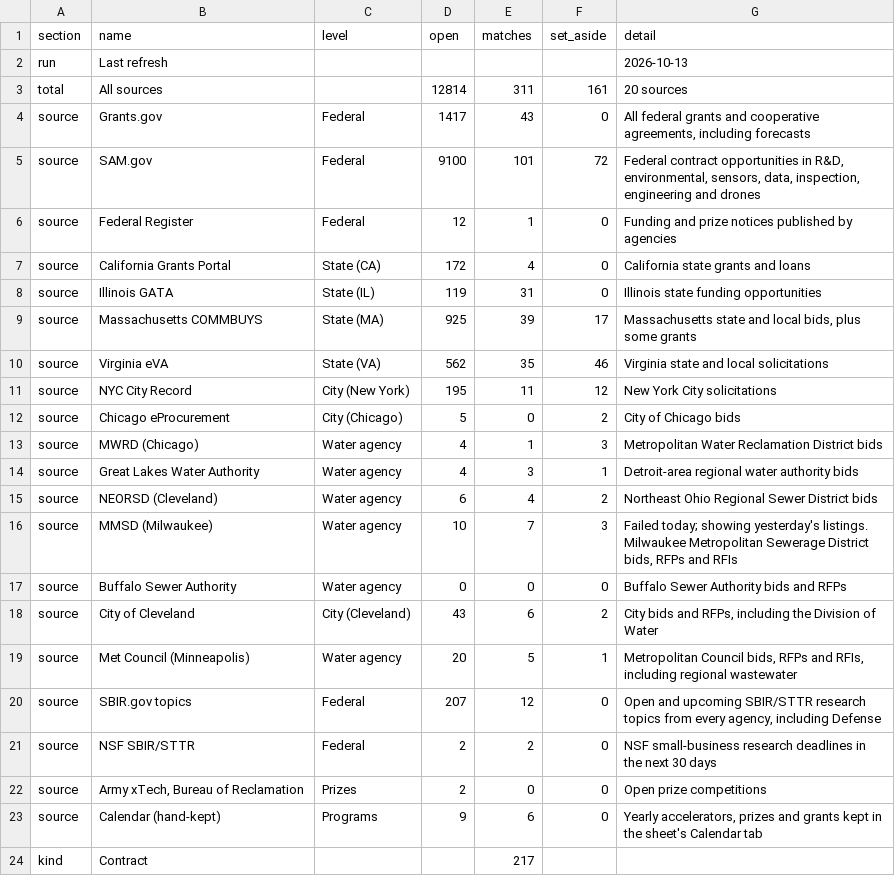
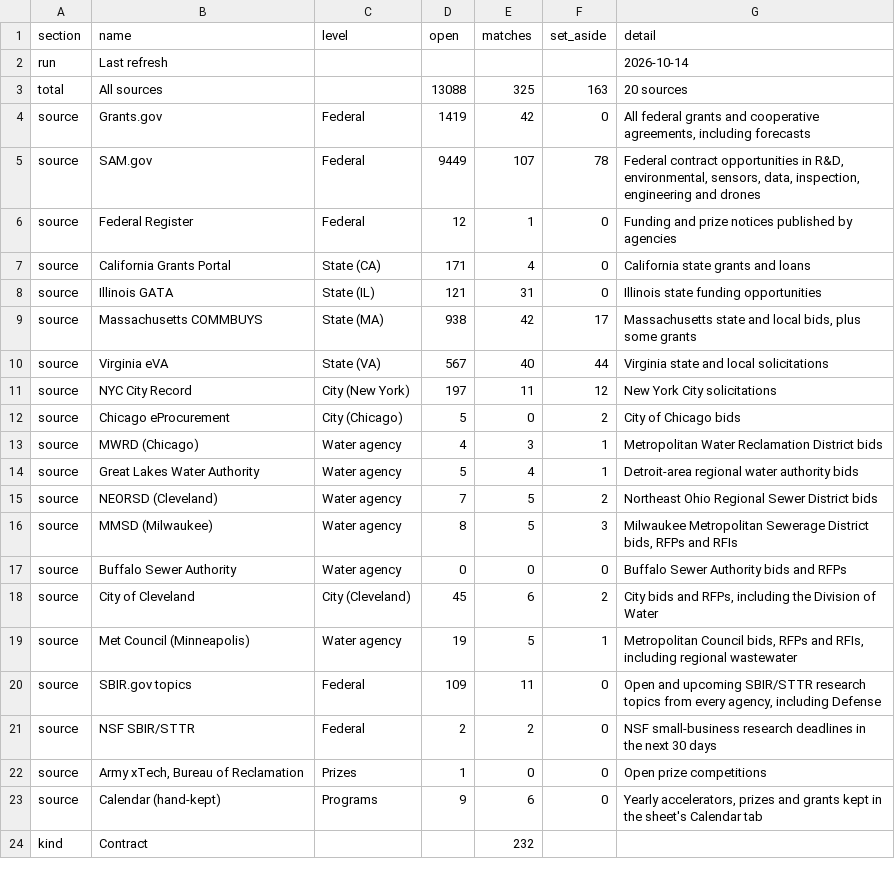
Before and after one commit to gauravshikhargandhi-web/glia-funding-tracker, a CSV file: data/summary.csv, drawn as a sheet; only a part is shown; the diff covers the shown part only.

```diff
--- a/data/summary.csv
+++ b/data/summary.csv
@@ -1,24 +1,24 @@
 section,name,level,open,matches,set_aside,detail
-run,Last refresh,,,,,2026-10-13
-total,All sources,,12814,311,161,20 sources
-source,Grants.gov,Federal,1417,43,0,"All federal grants and cooperative agreements, including forecasts"
-source,SAM.gov,Federal,9100,101,72,"Federal contract opportunities in R&D, environmental, sensors, data, inspection, engineering and drones"
+run,Last refresh,,,,,2026-10-14
+total,All sources,,13088,325,163,20 sources
+source,Grants.gov,Federal,1419,42,0,"All federal grants and cooperative agreements, including forecasts"
+source,SAM.gov,Federal,9449,107,78,"Federal contract opportunities in R&D, environmental, sensors, data, inspection, engineering and drones"
 source,Federal Register,Federal,12,1,0,Funding and prize notices published by agencies
-source,California Grants Portal,State (CA),172,4,0,California state grants and loans
-source,Illinois GATA,State (IL),119,31,0,Illinois state funding opportunities
-source,Massachusetts COMMBUYS,State (MA),925,39,17,"Massachusetts state and local bids, plus some grants"
-source,Virginia eVA,State (VA),562,35,46,Virginia state and local solicitations
-source,NYC City Record,City (New York),195,11,12,New York City solicitations
+source,California Grants Portal,State (CA),171,4,0,California state grants and loans
+source,Illinois GATA,State (IL),121,31,0,Illinois state funding opportunities
+source,Massachusetts COMMBUYS,State (MA),938,42,17,"Massachusetts state and local bids, plus some grants"
+source,Virginia eVA,State (VA),567,40,44,Virginia state and local solicitations
+source,NYC City Record,City (New York),197,11,12,New York City solicitations
 source,Chicago eProcurement,City (Chicago),5,0,2,City of Chicago bids
-source,MWRD (Chicago),Water agency,4,1,3,Metropolitan Water Reclamation District bids
-source,Great Lakes Water Authority,Water agency,4,3,1,Detroit-area regional water authority bids
-source,NEORSD (Cleveland),Water agency,6,4,2,Northeast Ohio Regional Sewer District bids
-source,MMSD (Milwaukee),Water agency,10,7,3,"Failed today; showing yesterday's listings. Milwaukee Metropolitan Sewerage District bids, RFPs and RFIs"
+source,MWRD (Chicago),Water agency,4,3,1,Metropolitan Water Reclamation District bids
+source,Great Lakes Water Authority,Water agency,5,4,1,Detroit-area regional water authority bids
+source,NEORSD (Cleveland),Water agency,7,5,2,Northeast Ohio Regional Sewer District bids
+source,MMSD (Milwaukee),Water agency,8,5,3,"Milwaukee Metropolitan Sewerage District bids, RFPs and RFIs"
 source,Buffalo Sewer Authority,Water agency,0,0,0,Buffalo Sewer Authority bids and RFPs
-source,City of Cleveland,City (Cleveland),43,6,2,"City bids and RFPs, including the Division of Water"
-source,Met Council (Minneapolis),Water agency,20,5,1,"Metropolitan Council bids, RFPs and RFIs, including regional wastewater"
-source,SBIR.gov topics,Federal,207,12,0,"Open and upcoming SBIR/STTR research topics from every agency, including Defense"
+source,City of Cleveland,City (Cleveland),45,6,2,"City bids and RFPs, including the Division of Water"
+source,Met Council (Minneapolis),Water agency,19,5,1,"Metropolitan Council bids, RFPs and RFIs, including regional wastewater"
+source,SBIR.gov topics,Federal,109,11,0,"Open and upcoming SBIR/STTR research topics from every agency, including Defense"
 source,NSF SBIR/STTR,Federal,2,2,0,NSF small-business research deadlines in the next 30 days
-source,"Army xTech, Bureau of Reclamation",Prizes,2,0,0,Open prize competitions
+source,"Army xTech, Bureau of Reclamation",Prizes,1,0,0,Open prize competitions
 source,Calendar (hand-kept),Programs,9,6,0,"Yearly accelerators, prizes and grants kept in the sheet's Calendar tab"
-kind,Contract,,,217,,
+kind,Contract,,,232,,
```
Also changed, not shown: 11 edited cells elsewhere in this file, data/filtered_out.csv, 4 other files.
